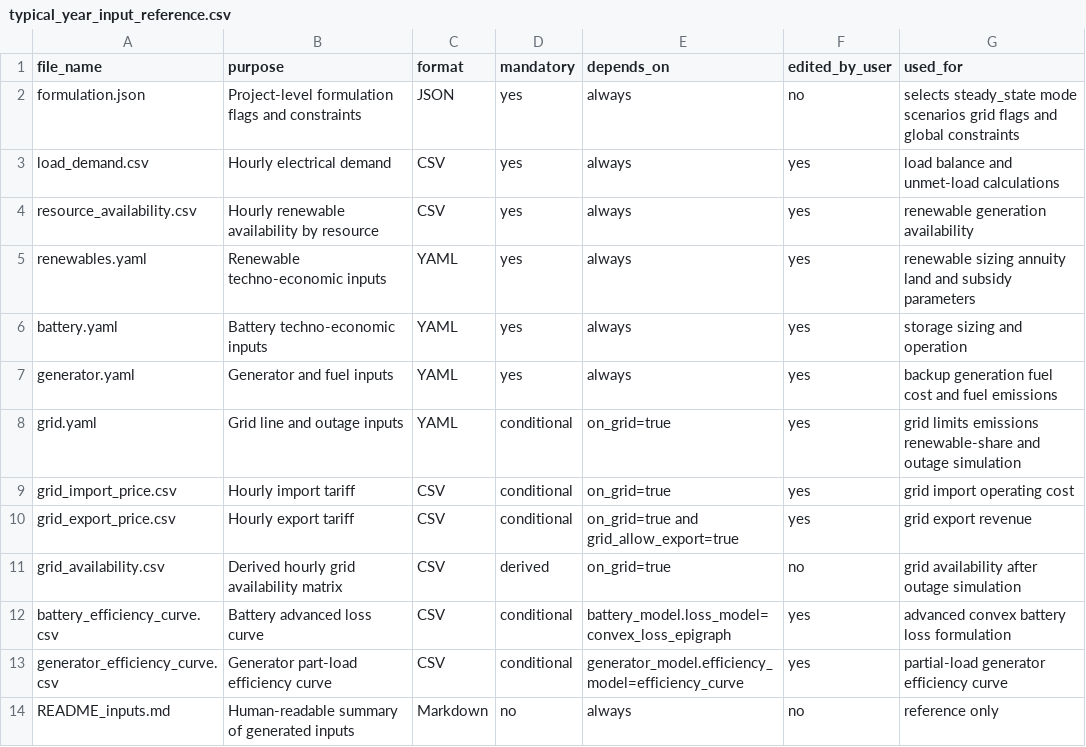
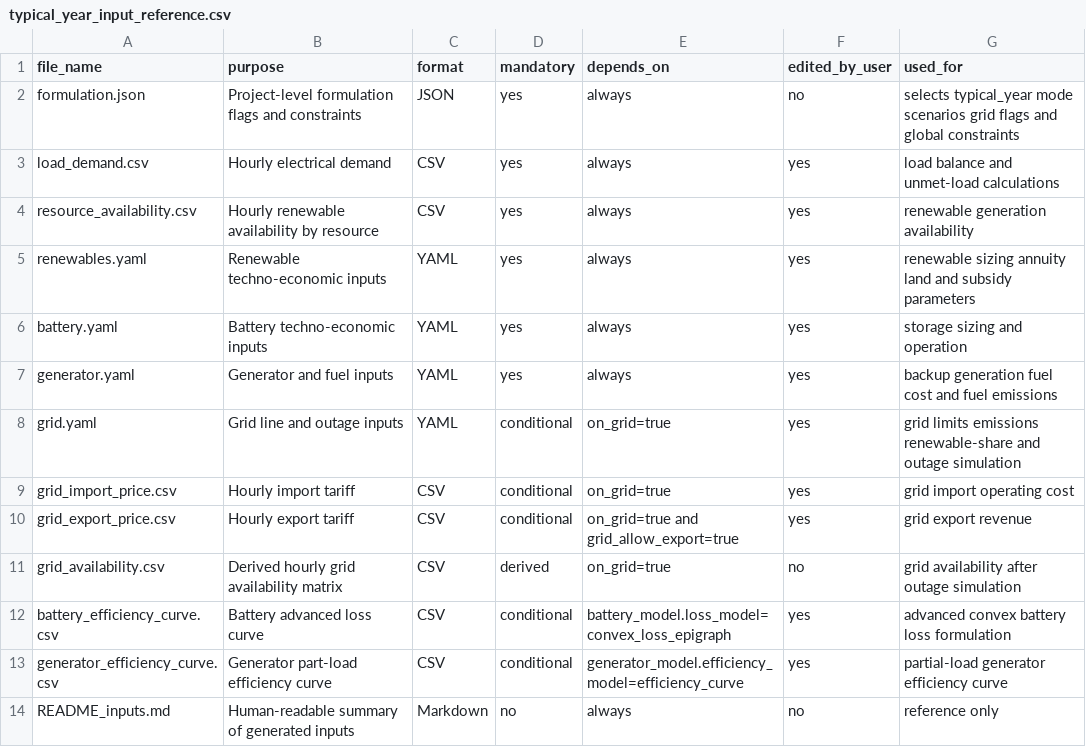
Before and after one commit to MicroGridsPy/MicroGridsPy, a CSV file: docs/tables/typical_year_input_reference.csv, drawn as a sheet.

Commit message:
Docs: rename steady_state/dynamic to typical_year/multi_year
Update documentation to reflect the 0.4 renaming: "steady_state" → "typical_year", "dynamic" → "multi_year", and API class SteadyStateModel → TypicalYearModel. Updated examples, API pages, GUI docs, data contract, tutorials, user guide, methodology, and reference tables. Added a breaking-change warning and migration notes (change core_formulation in formulation.json and replace SteadyStateModel with TypicalYearModel). Minor wording tweaks to keep terminology consistent across docs.

```diff
--- a/docs/tables/typical_year_input_reference.csv
+++ b/docs/tables/typical_year_input_reference.csv
@@ -1,3 +1,3 @@
 file_name,purpose,format,mandatory,depends_on,edited_by_user,used_for
-formulation.json,Project-level formulation flags and constraints,JSON,yes,always,no,selects steady_state mode scenarios grid flags and global constraints
+formulation.json,Project-level formulation flags and constraints,JSON,yes,always,no,selects typical_year mode scenarios grid flags and global constraints
 load_demand.csv,Hourly electrical demand,CSV,yes,always,yes,load balance and unmet-load calculations
```
Also changed, not shown: 18 other files.
